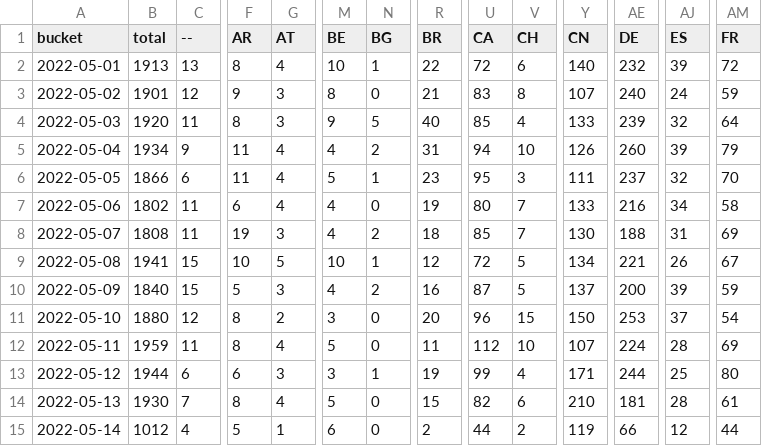
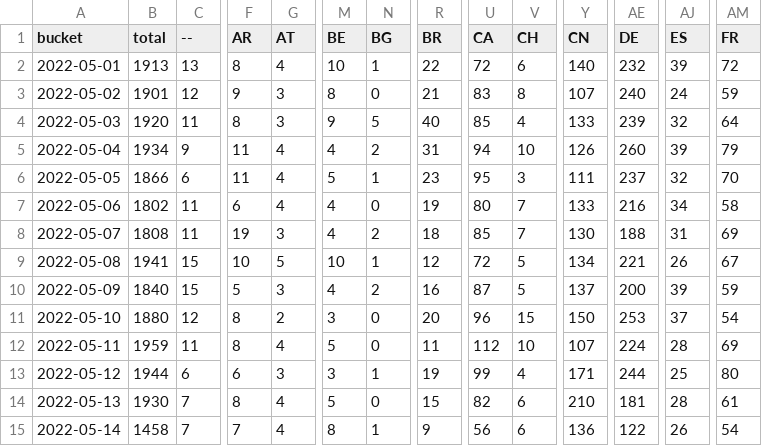
Before and after one commit to dtinth/jamulus-usage-stats, a CSV file: daily/2022/05.csv, drawn as a sheet; only a part is shown, gaps mark what is left out; the diff covers the shown part only; the diff names each change by its address in the sheet, - before the commit and + after, or states it on an @@ line.

```diff
--- a/daily/2022/05.csv
+++ b/daily/2022/05.csv
-B15 (total): 1012
+B15 (total): 1458
-C15 (--): 4
+C15 (--): 7
-F15 (AR): 5
+F15 (AR): 7
-G15 (AT): 1
+G15 (AT): 4
-M15 (BE): 6
+M15 (BE): 8
-N15 (BG): 0
+N15 (BG): 1
-R15 (BR): 2
+R15 (BR): 9
-U15 (CA): 44
+U15 (CA): 56
-V15 (CH): 2
+V15 (CH): 6
-Y15 (CN): 119
+Y15 (CN): 136
-AE15 (DE): 66
+AE15 (DE): 122
-AJ15 (ES): 12
+AJ15 (ES): 26
-AM15 (FR): 44
+AM15 (FR): 54
```
Also changed, not shown: 27 edited cells elsewhere in this file, hourly/2022/05-08.csv.
